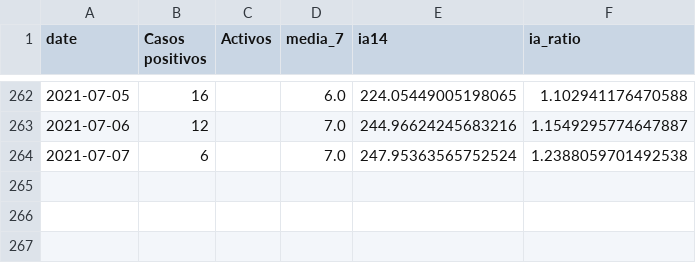
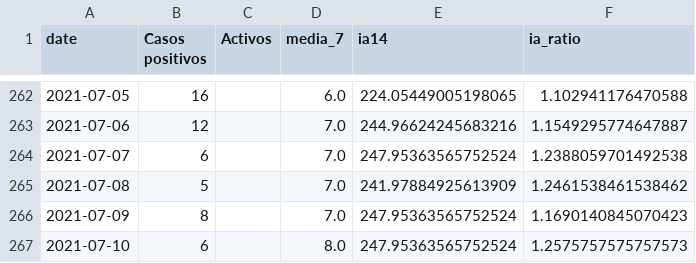
Before and after one commit to mharias/covid_almendralejo, a CSV file: datos/almendralejo.csv, drawn as a sheet; only a part is shown, gaps mark what is left out.

Commit message:
dato 11 Julio

```diff
--- a/datos/almendralejo.csv
+++ b/datos/almendralejo.csv
@@ -264 +264,4 @@ date,Casos positivos,Activos,media_7,ia14,ia_ratio
 2021-07-07,6,,7.0,247.95363565752524,1.2388059701492538
+2021-07-08,5,,7.0,241.97884925613909,1.2461538461538462
+2021-07-09,8,,7.0,247.95363565752524,1.1690140845070423
+2021-07-10,6,,8.0,247.95363565752524,1.2575757575757573
```
Also changed, not shown: 4 other files.
